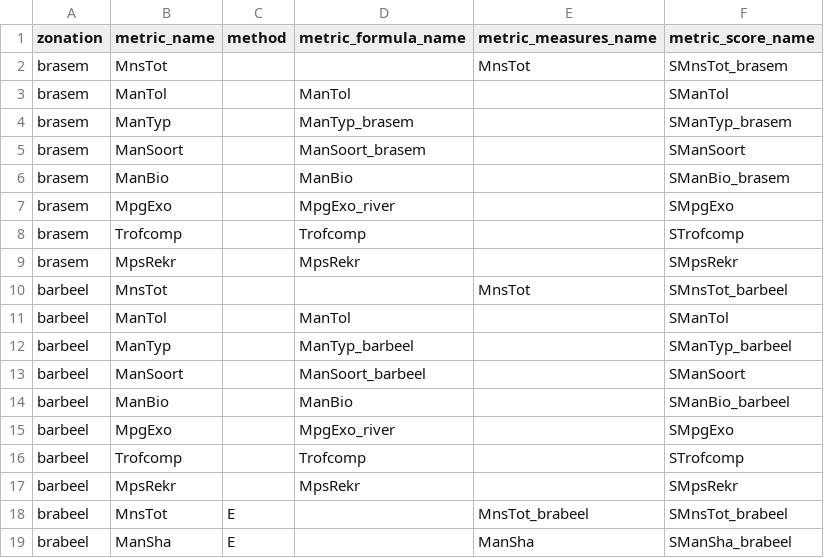
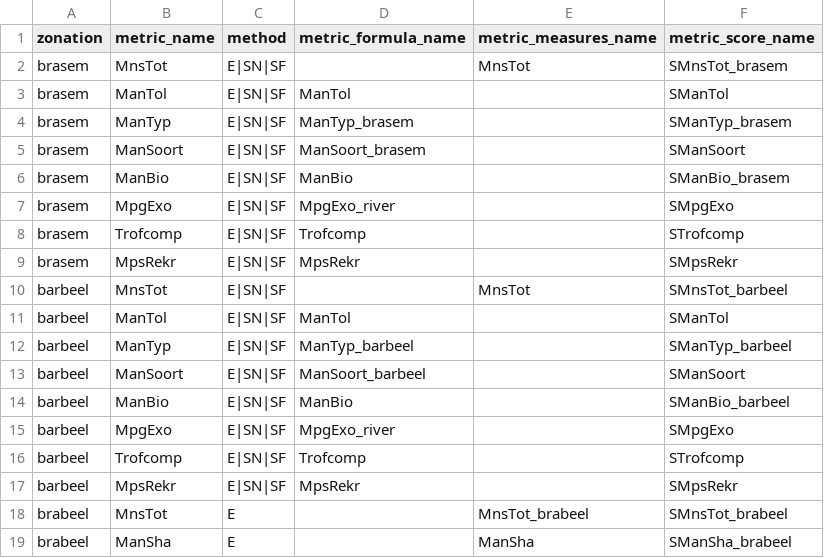
Before and after one commit to inbo/EQRfishes, a CSV file: inst/extdata/zonation_metric.csv, drawn as a sheet; only a part is shown; the diff covers the shown part only.

Commit message:
add methods to zonation

```diff
--- a/inst/extdata/zonation_metric.csv
+++ b/inst/extdata/zonation_metric.csv
@@ -1,18 +1,18 @@
 zonation;metric_name;method;metric_formula_name;metric_measures_name;metric_score_name
-brasem;MnsTot;;;MnsTot;SMnsTot_brasem
-brasem;ManTol;;ManTol;;SManTol
-brasem;ManTyp;;ManTyp_brasem;;SManTyp_brasem
-brasem;ManSoort;;ManSoort_brasem;;SManSoort
-brasem;ManBio;;ManBio;;SManBio_brasem
-brasem;MpgExo;;MpgExo_river;;SMpgExo
-brasem;Trofcomp;;Trofcomp;;STrofcomp
-brasem;MpsRekr;;MpsRekr;;SMpsRekr
-barbeel;MnsTot;;;MnsTot;SMnsTot_barbeel
-barbeel;ManTol;;ManTol;;SManTol
-barbeel;ManTyp;;ManTyp_barbeel;;SManTyp_barbeel
-barbeel;ManSoort;;ManSoort_barbeel;;SManSoort
-barbeel;ManBio;;ManBio;;SManBio_barbeel
-barbeel;MpgExo;;MpgExo_river;;SMpgExo
-barbeel;Trofcomp;;Trofcomp;;STrofcomp
-barbeel;MpsRekr;;MpsRekr;;SMpsRekr
+brasem;MnsTot;E|SN|SF;;MnsTot;SMnsTot_brasem
+brasem;ManTol;E|SN|SF;ManTol;;SManTol
+brasem;ManTyp;E|SN|SF;ManTyp_brasem;;SManTyp_brasem
+brasem;ManSoort;E|SN|SF;ManSoort_brasem;;SManSoort
+brasem;ManBio;E|SN|SF;ManBio;;SManBio_brasem
+brasem;MpgExo;E|SN|SF;MpgExo_river;;SMpgExo
+brasem;Trofcomp;E|SN|SF;Trofcomp;;STrofcomp
+brasem;MpsRekr;E|SN|SF;MpsRekr;;SMpsRekr
+barbeel;MnsTot;E|SN|SF;;MnsTot;SMnsTot_barbeel
+barbeel;ManTol;E|SN|SF;ManTol;;SManTol
+barbeel;ManTyp;E|SN|SF;ManTyp_barbeel;;SManTyp_barbeel
+barbeel;ManSoort;E|SN|SF;ManSoort_barbeel;;SManSoort
+barbeel;ManBio;E|SN|SF;ManBio;;SManBio_barbeel
+barbeel;MpgExo;E|SN|SF;MpgExo_river;;SMpgExo
+barbeel;Trofcomp;E|SN|SF;Trofcomp;;STrofcomp
+barbeel;MpsRekr;E|SN|SF;MpsRekr;;SMpsRekr
 brabeel;MnsTot;E;;MnsTot_brabeel;SMnsTot_brabeel
```
Also changed, not shown: 64 edited cells elsewhere in this file, 1 other file.
